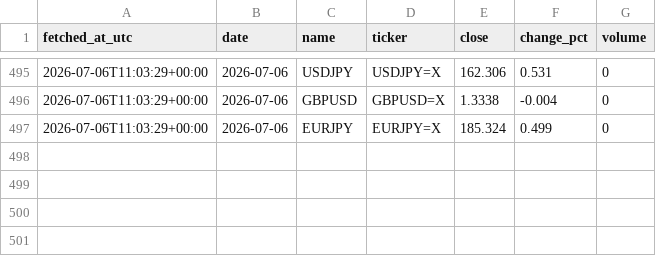
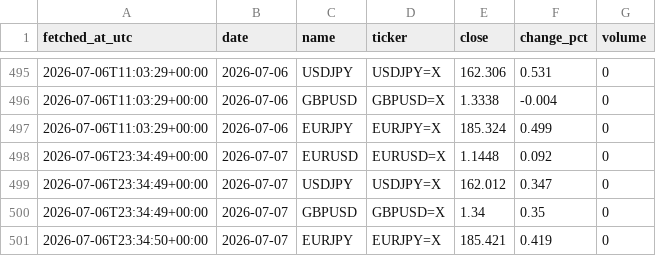
Before and after one commit to DSmarc7/daily-quant-log, a CSV file: market-tracker/data/fx.csv, drawn as a sheet; only a part is shown, gaps mark what is left out; the diff names each change by its address in the sheet, - before the commit and + after, or states it on an @@ line.

```diff
--- a/market-tracker/data/fx.csv
+++ b/market-tracker/data/fx.csv
+row 498: 2026-07-06T23:34:49+00:00 | 2026-07-07 | EURUSD | EURUSD=X | 1.1448 | 0.092 | 0
+row 499: 2026-07-06T23:34:49+00:00 | 2026-07-07 | USDJPY | USDJPY=X | 162.012 | 0.347 | 0
+row 500: 2026-07-06T23:34:49+00:00 | 2026-07-07 | GBPUSD | GBPUSD=X | 1.34 | 0.35 | 0
+row 501: 2026-07-06T23:34:50+00:00 | 2026-07-07 | EURJPY | EURJPY=X | 185.421 | 0.419 | 0
```
Also changed, not shown: market-tracker/data/crypto.csv, market-tracker/data/indices.csv, 1 other file.
